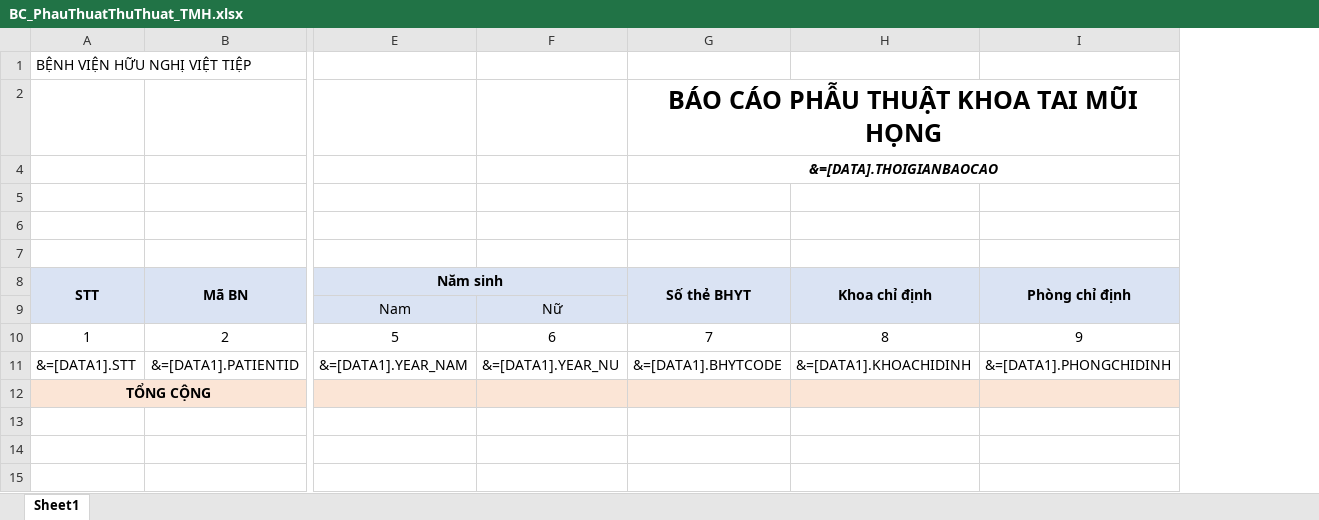
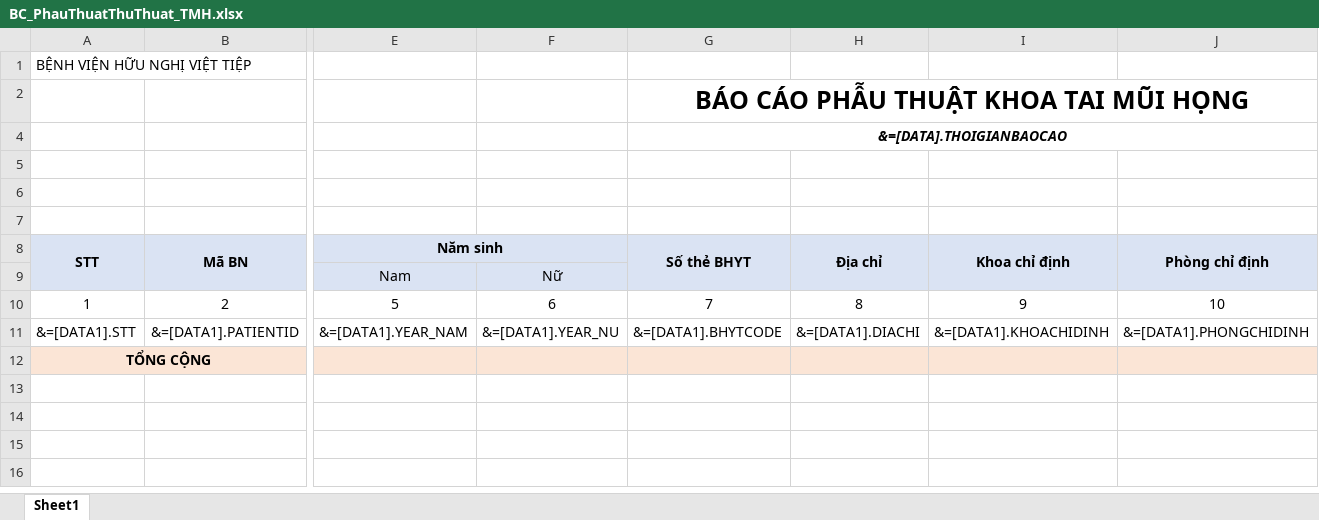
Before and after one commit to gaconleocay/MedicalLink, an Excel workbook: MedicalLink/Templates/BC_PhauThuatThuThuat_TMH.xlsx, sheet Sheet1, drawn as a sheet; only a part is shown, gaps mark what is left out; values as stored, in another font and other column widths than the file's, no borders; removed rows and columns are numbered as before the commit, all else as after; rows hold the shown columns only; the diff names each change by its address in the sheet, - before the commit and + after, or states it on an @@ line.

```diff
--- a/MedicalLink/Templates/BC_PhauThuatThuThuat_TMH.xlsx (sheet Sheet1)
+++ b/MedicalLink/Templates/BC_PhauThuatThuThuat_TMH.xlsx (sheet Sheet1)
+column H (Địa chỉ), row 11: &=[DATA1].DIACHI
-row 10: 1 | 2 | 5 | 6 | 7 | 8 | 9
+row 10: 1 | 2 | 5 | 6 | 7 | 8 | 9 | 10
```
Also changed, not shown: formulas that keep their value, MedicalLink/Templates/BC_PhauThuatThuThuat_RHM.xlsx, MedicalLink/Templates/BC_PhauThuatThuThuat_TT_CHUNG.xlsx, 7 other files.
